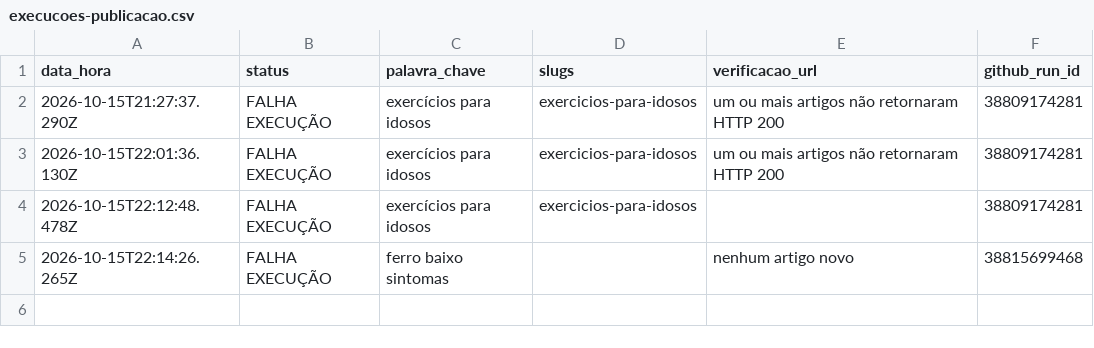
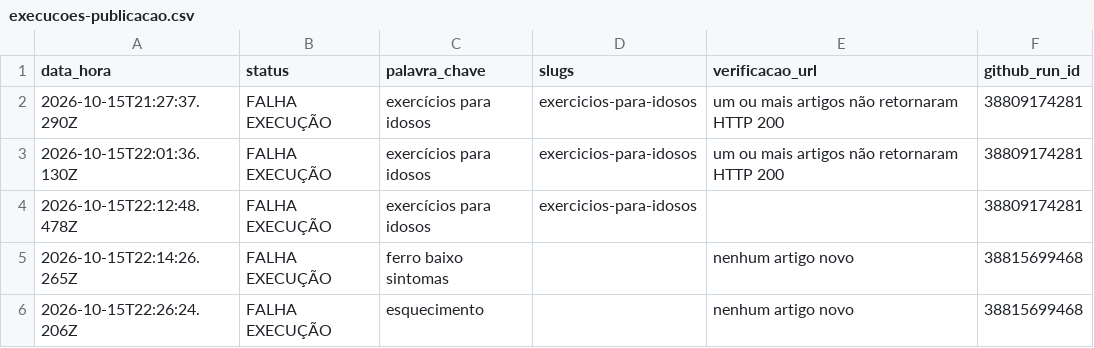
Before and after one commit to saasdavi/40maisblog, a CSV file: data/conteudo/execucoes-publicacao.csv, drawn as a sheet.

```diff
--- a/data/conteudo/execucoes-publicacao.csv
+++ b/data/conteudo/execucoes-publicacao.csv
@@ -5 +5,2 @@
 "2026-10-15T22:14:26.265Z";"FALHA EXECUÇÃO";"ferro baixo sintomas";"";"nenhum artigo novo";"38815699468"
+"2026-10-15T22:26:24.206Z";"FALHA EXECUÇÃO";"esquecimento";"";"nenhum artigo novo";"38815699468"
```
Also changed, not shown: data/conteudo/calendario-12-meses.csv, 1 other file.
